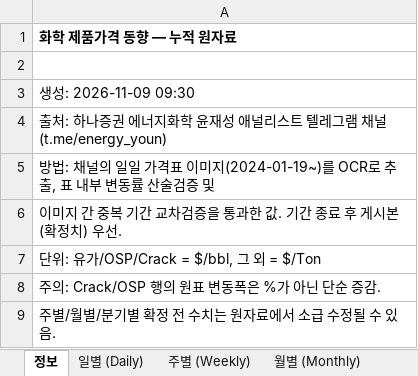
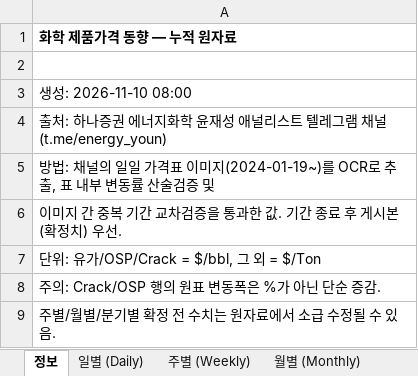
Before and after one commit to jwk490-cell/rl-a5bfvbeqf3, an Excel workbook: data/chem_prices.xlsx, sheet 정보, drawn as a sheet; values as stored, in another font and other column widths than the file's, no borders; the diff names each change by its address in the sheet, - before the commit and + after, or states it on an @@ line.

```diff
--- a/data/chem_prices.xlsx (sheet 정보)
+++ b/data/chem_prices.xlsx (sheet 정보)
-A3: 생성: 2026-11-09 09:30
+A3: 생성: 2026-11-10 08:00
```
Also changed, not shown: sheet 일별 (Daily), 2 other files.
